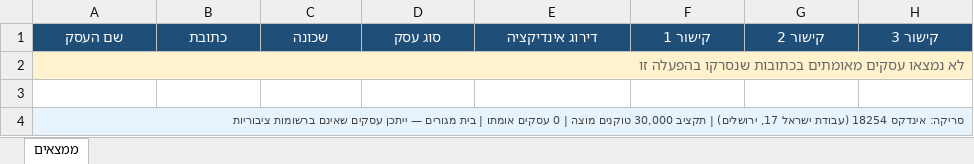
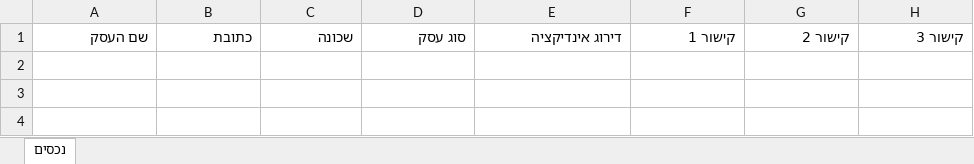
Before and after one commit to urbandetective007/Final_Project, an Excel workbook: excel outputs/דוח נכסים לתאריך:11-09-2026.xlsx, sheet נכסים, drawn as a sheet; values as stored, in another font and other column widths than the file's, no borders; the diff names each change by its address in the sheet, - before the commit and + after, or states it on an @@ line.

```diff
--- a/excel outputs/דוח נכסים לתאריך:11-09-2026.xlsx (sheet נכסים)
+++ b/excel outputs/דוח נכסים לתאריך:11-09-2026.xlsx (sheet נכסים)
-sheet tab: ממצאים
+sheet tab: נכסים
@@ A1:H1 fill: #1F4E79 → none, text colour: #FFFFFF → black, alignment: center → right @@
-row 2: לא נמצאו עסקים מאומתים בכתובות שנסרקו בהפעלה זו
-row 3: (empty)
-row 4: סריקה: אינדקס 18254 (עבודת ישראל 17, ירושלים) | תקציב 30,000 טוקנים מוצה | 0 עסקים אומתו | בית מגורים — ייתכן עסקים שאינם ברשומות ציבוריות
```
